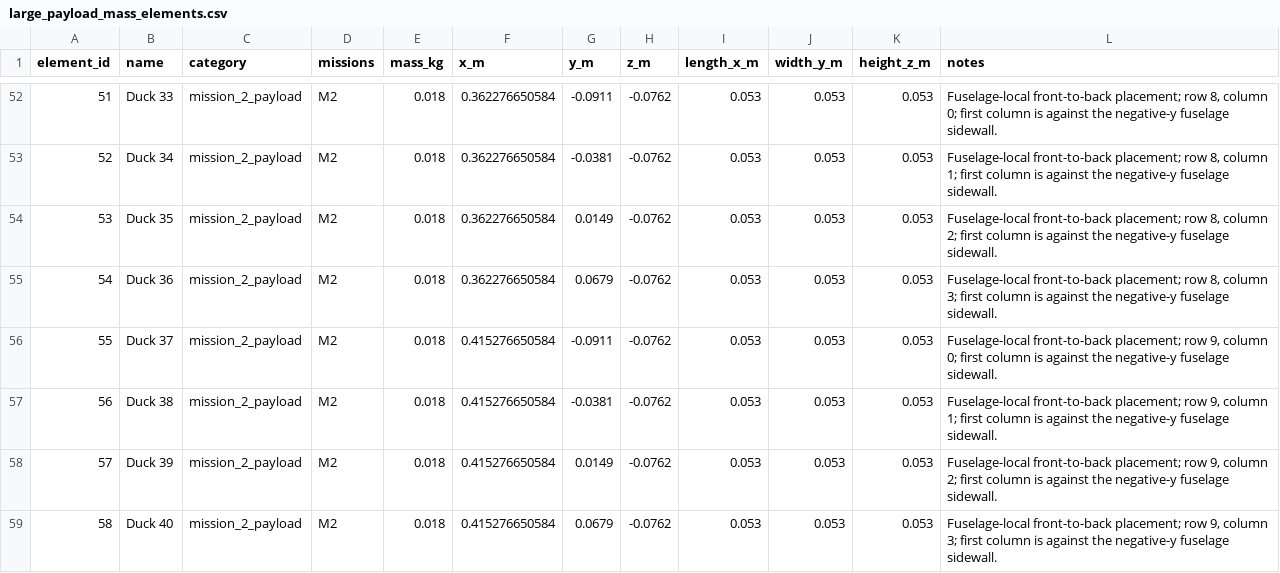
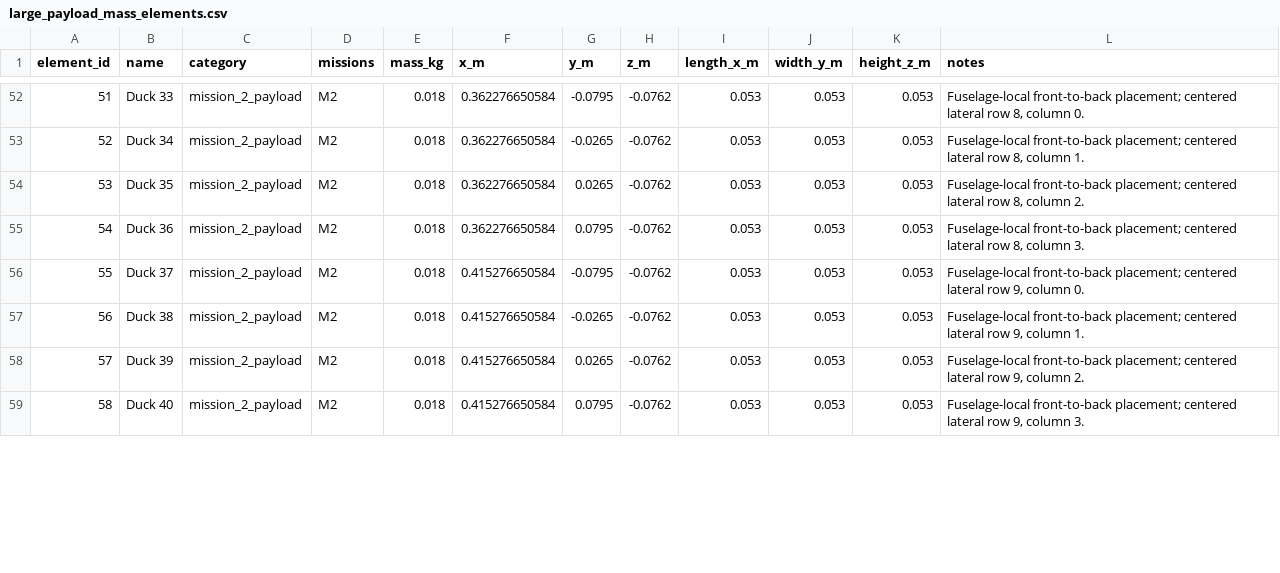
Before and after one commit to Cornell-Design-Build-Fly/sizing-scoring-26-27, a CSV file: data_dump/mech_design_sweep/large_payload_mass_elements.csv, drawn as a sheet; only a part is shown, gaps mark what is left out; the diff covers the shown part only.

```diff
--- a/data_dump/mech_design_sweep/large_payload_mass_elements.csv
+++ b/data_dump/mech_design_sweep/large_payload_mass_elements.csv
@@ -52,8 +52,8 @@ element_id,name,category,missions,mass_kg,x_m,y_m,z_m,length_x_m,width_y_m,heigh
-51,Duck 33,mission_2_payload,M2,0.018,0.362276650584,-0.0911,-0.0762,0.053,0.053,0.053,"Fuselage-local front-to-back placement; row 8, column 0; first column is against the negative-y fuselage sidewall."
-52,Duck 34,mission_2_payload,M2,0.018,0.362276650584,-0.0381,-0.0762,0.053,0.053,0.053,"Fuselage-local front-to-back placement; row 8, column 1; first column is against the negative-y fuselage sidewall."
-53,Duck 35,mission_2_payload,M2,0.018,0.362276650584,0.0149,-0.0762,0.053,0.053,0.053,"Fuselage-local front-to-back placement; row 8, column 2; first column is against the negative-y fuselage sidewall."
-54,Duck 36,mission_2_payload,M2,0.018,0.362276650584,0.0679,-0.0762,0.053,0.053,0.053,"Fuselage-local front-to-back placement; row 8, column 3; first column is against the negative-y fuselage sidewall."
-55,Duck 37,mission_2_payload,M2,0.018,0.415276650584,-0.0911,-0.0762,0.053,0.053,0.053,"Fuselage-local front-to-back placement; row 9, column 0; first column is against the negative-y fuselage sidewall."
-56,Duck 38,mission_2_payload,M2,0.018,0.415276650584,-0.0381,-0.0762,0.053,0.053,0.053,"Fuselage-local front-to-back placement; row 9, column 1; first column is against the negative-y fuselage sidewall."
-57,Duck 39,mission_2_payload,M2,0.018,0.415276650584,0.0149,-0.0762,0.053,0.053,0.053,"Fuselage-local front-to-back placement; row 9, column 2; first column is against the negative-y fuselage sidewall."
-58,Duck 40,mission_2_payload,M2,0.018,0.415276650584,0.0679,-0.0762,0.053,0.053,0.053,"Fuselage-local front-to-back placement; row 9, column 3; first column is against the negative-y fuselage sidewall."
+51,Duck 33,mission_2_payload,M2,0.018,0.362276650584,-0.0795,-0.0762,0.053,0.053,0.053,"Fuselage-local front-to-back placement; centered lateral row 8, column 0."
+52,Duck 34,mission_2_payload,M2,0.018,0.362276650584,-0.0265,-0.0762,0.053,0.053,0.053,"Fuselage-local front-to-back placement; centered lateral row 8, column 1."
+53,Duck 35,mission_2_payload,M2,0.018,0.362276650584,0.0265,-0.0762,0.053,0.053,0.053,"Fuselage-local front-to-back placement; centered lateral row 8, column 2."
+54,Duck 36,mission_2_payload,M2,0.018,0.362276650584,0.0795,-0.0762,0.053,0.053,0.053,"Fuselage-local front-to-back placement; centered lateral row 8, column 3."
+55,Duck 37,mission_2_payload,M2,0.018,0.415276650584,-0.0795,-0.0762,0.053,0.053,0.053,"Fuselage-local front-to-back placement; centered lateral row 9, column 0."
+56,Duck 38,mission_2_payload,M2,0.018,0.415276650584,-0.0265,-0.0762,0.053,0.053,0.053,"Fuselage-local front-to-back placement; centered lateral row 9, column 1."
+57,Duck 39,mission_2_payload,M2,0.018,0.415276650584,0.0265,-0.0762,0.053,0.053,0.053,"Fuselage-local front-to-back placement; centered lateral row 9, column 2."
+58,Duck 40,mission_2_payload,M2,0.018,0.415276650584,0.0795,-0.0762,0.053,0.053,0.053,"Fuselage-local front-to-back placement; centered lateral row 9, column 3."
```
Also changed, not shown: 110 edited cells elsewhere in this file, data_dump/mech_design_sweep/large_payload_mission_summary.csv, data_dump/mech_design_sweep/medium_payload_mass_elements.csv, 10 other files.
